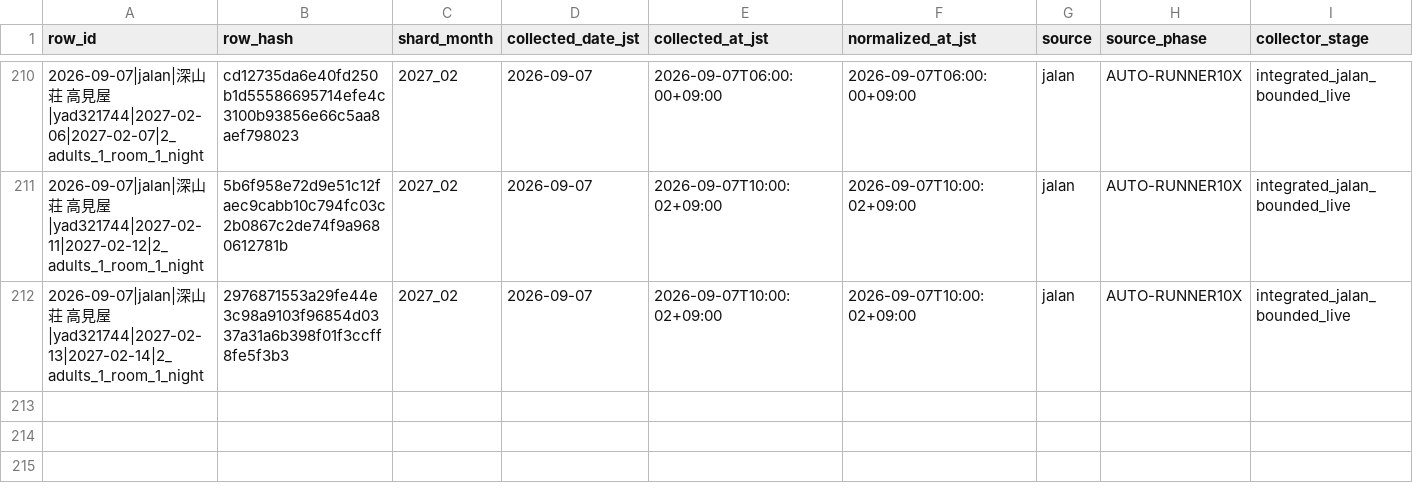
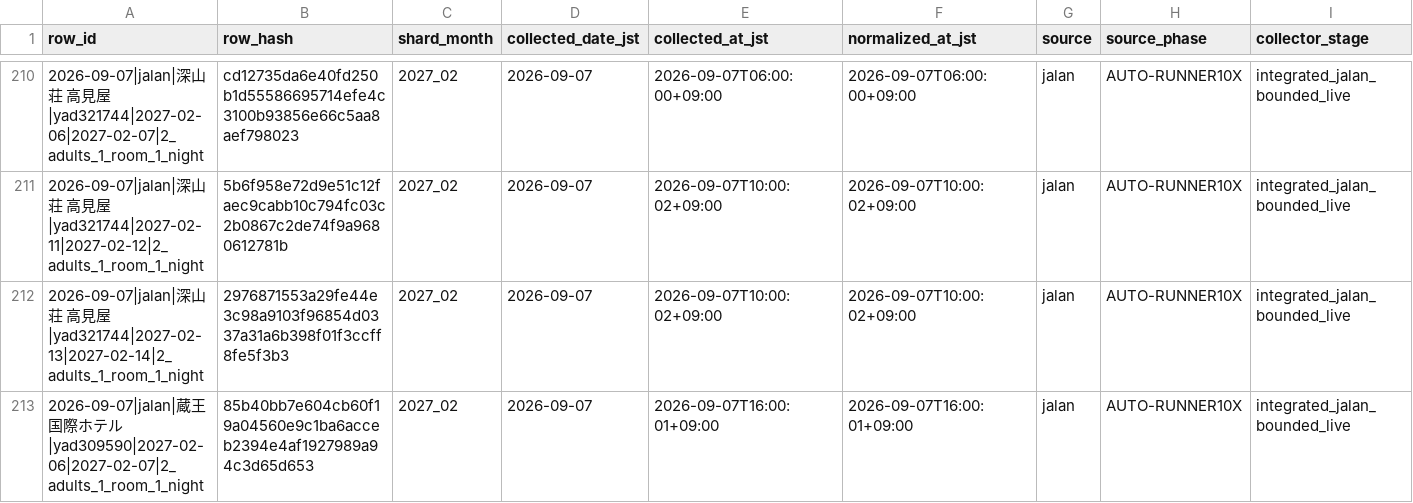
Before and after one commit to ginisato-hash/zao-market-intelligence, a CSV file: .data/history/zao_signals_2027_02.csv, drawn as a sheet; only a part is shown, gaps mark what is left out; rows hold the shown columns only; the diff names each change by its address in the sheet, - before the commit and + after, or states it on an @@ line.

```diff
--- a/.data/history/zao_signals_2027_02.csv
+++ b/.data/history/zao_signals_2027_02.csv
+row 213: 2026-09-07|jalan|蔵王国際ホテル|yad309590|2027-02-06|2027-02-07|2_adults_1_room_1_night | 85b40bb7e604cb60f19a04560e9c1ba6acceb2394e4af1927989a94c3d65d653 | 2027_02 | 2026-09-07 | 2026-09-07T16:00:01+09:00 | 2026-09-07T16:00:01+09:00 | jalan | AUTO-RUNNER10X | integrated_jalan_bounded_live
```
Also changed, not shown: apps/zmi-bi-web/data/market_dp_pressure_by_checkin.csv, apps/zmi-bi-web/data/market_price_movement_signals.csv, 12 other files.
